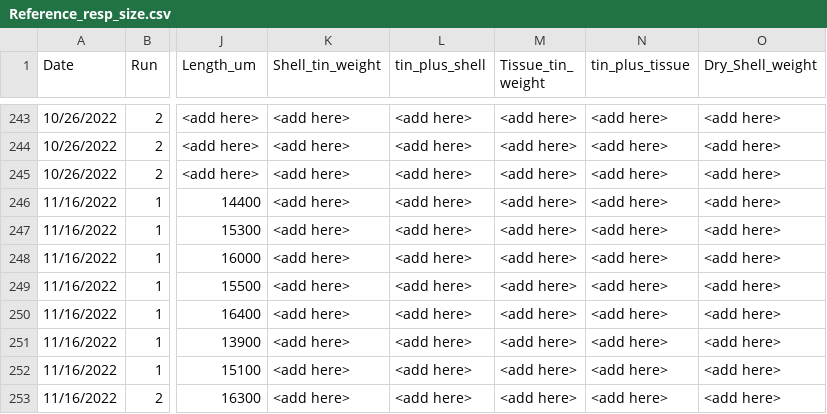
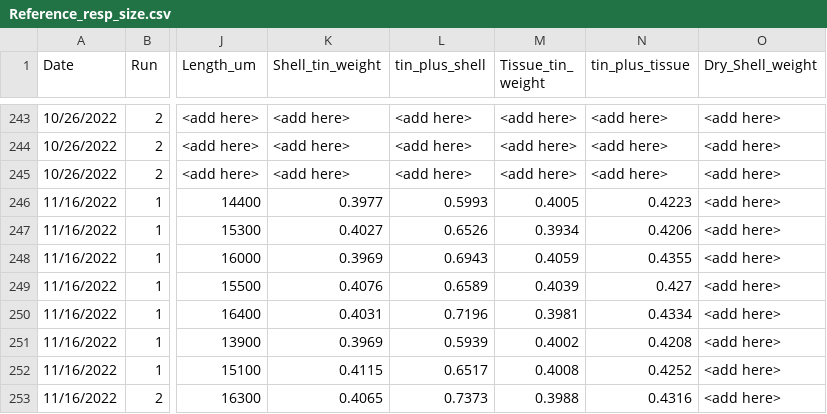
Before and after one commit to NEFSC/EAD-ASEB-Airradians_multigen_OA, a CSV file: RAnalysis/Data/Physiology/Respiration/Reference_resp_size.csv, drawn as a sheet; only a part is shown, gaps mark what is left out; the diff covers the shown part only; the diff names each change by its address in the sheet, - before the commit and + after, or states it on an @@ line.

```diff
--- a/RAnalysis/Data/Physiology/Respiration/Reference_resp_size.csv
+++ b/RAnalysis/Data/Physiology/Respiration/Reference_resp_size.csv
-K246 (Shell_tin_weight): <add here>
+K246 (Shell_tin_weight): 0.3977
-L246 (tin_plus_shell): <add here>
+L246 (tin_plus_shell): 0.5993
-M246 (Tissue_tin_ weight): <add here>
+M246 (Tissue_tin_ weight): 0.4005
-N246 (tin_plus_tissue): <add here>
+N246 (tin_plus_tissue): 0.4223
-K247 (Shell_tin_weight): <add here>
+K247 (Shell_tin_weight): 0.4027
-L247 (tin_plus_shell): <add here>
+L247 (tin_plus_shell): 0.6526
-M247 (Tissue_tin_ weight): <add here>
+M247 (Tissue_tin_ weight): 0.3934
-N247 (tin_plus_tissue): <add here>
+N247 (tin_plus_tissue): 0.4206
-K248 (Shell_tin_weight): <add here>
+K248 (Shell_tin_weight): 0.3969
-L248 (tin_plus_shell): <add here>
+L248 (tin_plus_shell): 0.6943
-M248 (Tissue_tin_ weight): <add here>
+M248 (Tissue_tin_ weight): 0.4059
-N248 (tin_plus_tissue): <add here>
+N248 (tin_plus_tissue): 0.4355
-K249 (Shell_tin_weight): <add here>
+K249 (Shell_tin_weight): 0.4076
-L249 (tin_plus_shell): <add here>
+L249 (tin_plus_shell): 0.6589
-M249 (Tissue_tin_ weight): <add here>
+M249 (Tissue_tin_ weight): 0.4039
-N249 (tin_plus_tissue): <add here>
+N249 (tin_plus_tissue): 0.427
-K250 (Shell_tin_weight): <add here>
+K250 (Shell_tin_weight): 0.4031
-L250 (tin_plus_shell): <add here>
+L250 (tin_plus_shell): 0.7196
-M250 (Tissue_tin_ weight): <add here>
+M250 (Tissue_tin_ weight): 0.3981
-N250 (tin_plus_tissue): <add here>
+N250 (tin_plus_tissue): 0.4334
-K251 (Shell_tin_weight): <add here>
+K251 (Shell_tin_weight): 0.3969
-L251 (tin_plus_shell): <add here>
+L251 (tin_plus_shell): 0.5939
-M251 (Tissue_tin_ weight): <add here>
+M251 (Tissue_tin_ weight): 0.4002
-N251 (tin_plus_tissue): <add here>
+N251 (tin_plus_tissue): 0.4208
-K252 (Shell_tin_weight): <add here>
+K252 (Shell_tin_weight): 0.4115
-L252 (tin_plus_shell): <add here>
+L252 (tin_plus_shell): 0.6517
-M252 (Tissue_tin_ weight): <add here>
+M252 (Tissue_tin_ weight): 0.4008
-N252 (tin_plus_tissue): <add here>
+N252 (tin_plus_tissue): 0.4252
-K253 (Shell_tin_weight): <add here>
+K253 (Shell_tin_weight): 0.4065
-L253 (tin_plus_shell): <add here>
+L253 (tin_plus_shell): 0.7373
-M253 (Tissue_tin_ weight): <add here>
+M253 (Tissue_tin_ weight): 0.3988
-N253 (tin_plus_tissue): <add here>
+N253 (tin_plus_tissue): 0.4316
```
Also changed, not shown: 52 edited cells elsewhere in this file, RAnalysis/Data/Physiology/Biodeposition/Raw_masterdata_biodeposition.csv, RAnalysis/Output/Biodeposition/Biodeposition_ANOVA_table.csv, 6 other files.
